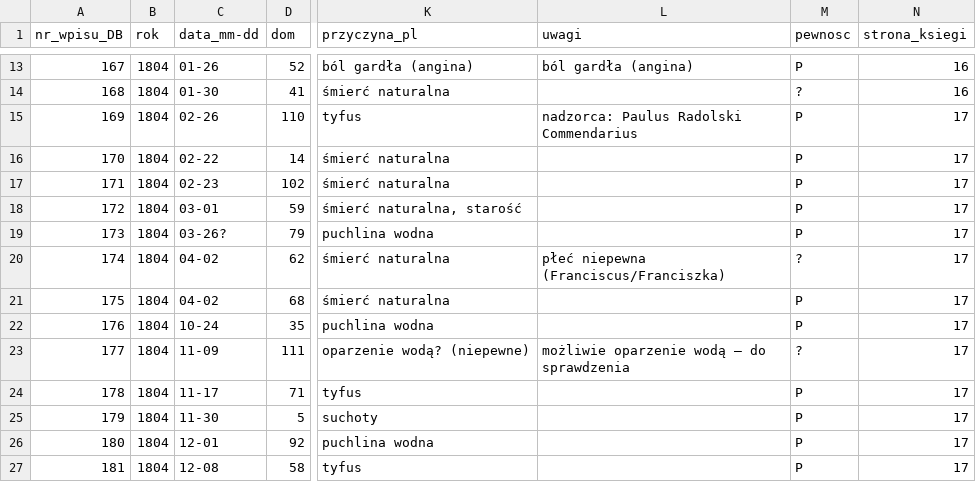
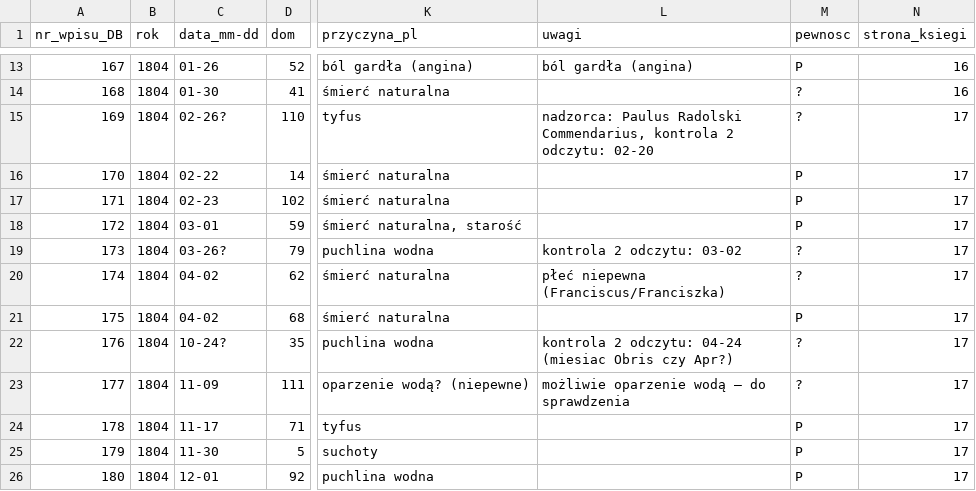
Before and after one commit to toxiconus/genealog-indexer-v7.1, a CSV file: public/konsolidacja/haiku/ODCZYTY/blinow_zgony_1803-1806_Blinow_dom_przyczyny.csv, drawn as a sheet; only a part is shown, gaps mark what is left out; the shorter side is filled out with more unchanged rows; the diff names each change by its address in the sheet, - before the commit and + after, or states it on an @@ line.

```diff
--- a/public/konsolidacja/haiku/ODCZYTY/blinow_zgony_1803-1806_Blinow_dom_przyczyny.csv
+++ b/public/konsolidacja/haiku/ODCZYTY/blinow_zgony_1803-1806_Blinow_dom_przyczyny.csv
-C15 (data_mm-dd): 02-26
+C15 (data_mm-dd): 02-26?
-L15 (uwagi): …Paulus Radolski Commendarius
+L15 (uwagi): …Paulus Radolski Commendarius, kontrola 2 odczytu: 02-20
-M15 (pewnosc): P
+M15 (pewnosc): ?
-L19 (uwagi): (empty)
+L19 (uwagi): kontrola 2 odczytu: 03-02
-M19 (pewnosc): P
+M19 (pewnosc): ?
-C22 (data_mm-dd): 10-24
+C22 (data_mm-dd): 10-24?
-L22 (uwagi): (empty)
+L22 (uwagi): kontrola 2 odczytu: 04-24 (miesiac Obris czy Apr?)
-M22 (pewnosc): P
+M22 (pewnosc): ?
```
